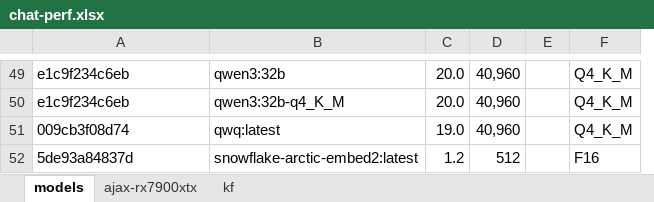
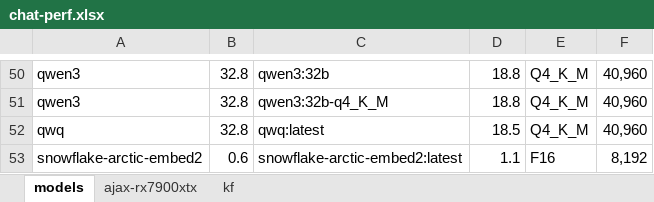
Before and after one commit to 8forty/kfchat, an Excel workbook: chat-perf/chat-perf.xlsx, sheet models, drawn as a sheet; only a part is shown, gaps mark what is left out; values as stored, in another font and other column widths than the file's, no cell formats; conditional formats not drawn; removed rows and columns are numbered as before the commit, all else as after; the diff covers the shown part only; the diff names each change by its address in the sheet, - before the commit and + after, or states it on an @@ line.

Commit message:
dump_models update to CSV, added to xlsx

```diff
--- a/chat-perf/chat-perf.xlsx (sheet models)
+++ b/chat-perf/chat-perf.xlsx (sheet models)
+column B, rows 50-53: 32.8 | 32.8 | 32.8 | 0.6
-column C, rows 49-52: 20.0 | 20.0 | 19.0 | 1.2
-column E, empty
+column F, rows 50-53: 40,960 | 40,960 | 40,960 | 8,192
-A50:A51: e1c9f234c6eb
+A50:A51: qwen3
-D50:D51: 40,960
+D50:D51: 18.8
-A52: 009cb3f08d74
+A52: qwq
-D52: 40,960
+D52: 18.5
-A53: 5de93a84837d
+A53: snowflake-arctic-embed2
-D53: 512
+D53: 1.1
```
Also changed, not shown: 16 added rows, 15 removed rows and 66 edited cells elsewhere in this sheet, sheet kf, cell formats, 2 other files.
